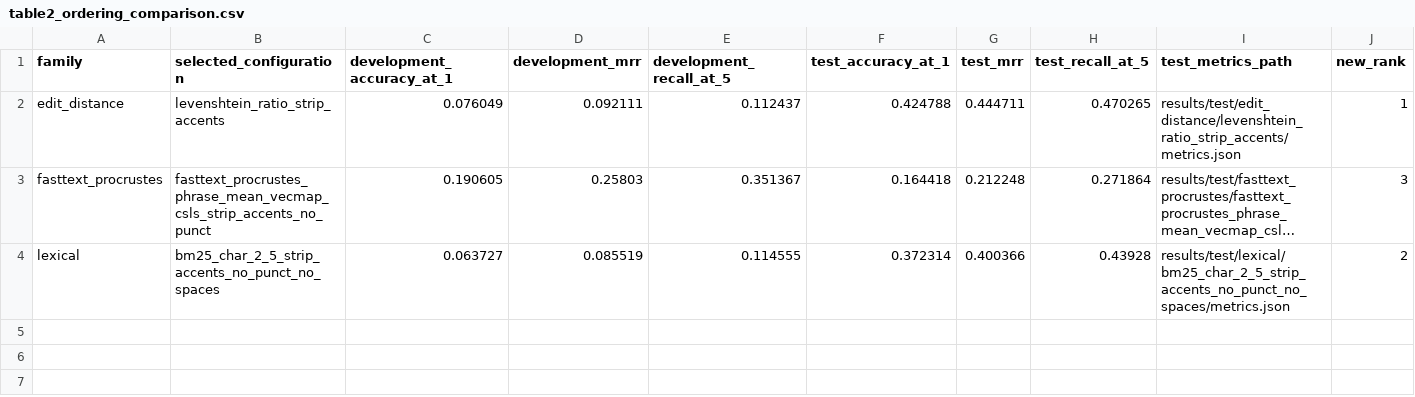
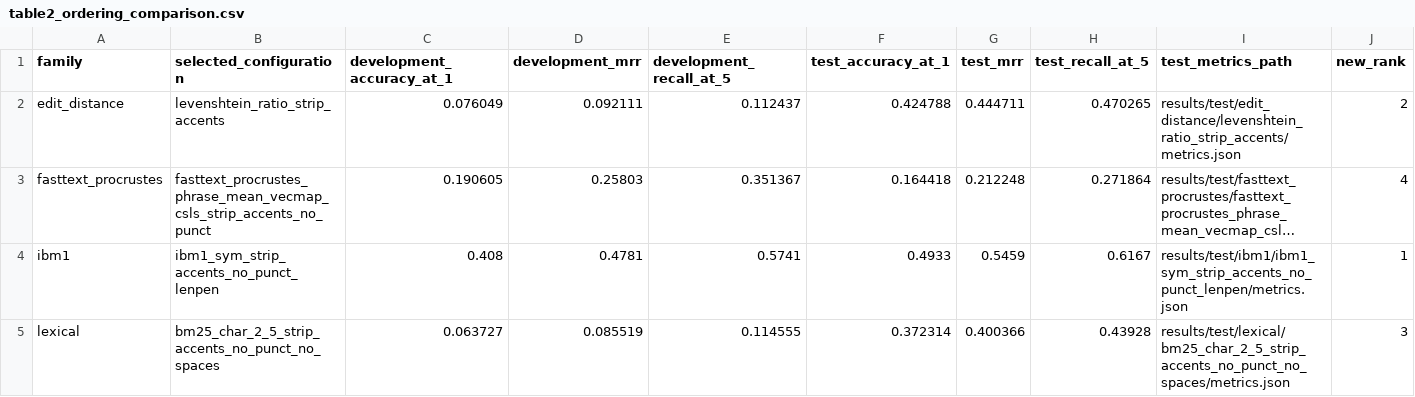
Before and after one commit to NgThTy/translation-vn-bahna, a CSV file: results/dev_selection/table2_ordering_comparison.csv, drawn as a sheet; only a part is shown; long unchanged cells end in …; addresses are those after the commit; rows hold the shown columns only; the diff names each change by its address in the sheet, - before the commit and + after, or states it on an @@ line.

```diff
--- a/results/dev_selection/table2_ordering_comparison.csv
+++ b/results/dev_selection/table2_ordering_comparison.csv
-J2 (new_rank): 1
+J2 (new_rank): 2
-J3 (new_rank): 3
+J3 (new_rank): 4
+row 4: ibm1 | ibm1_sym_strip_accents_no_punct_lenpen | 0.408 | 0.4781 | 0.5741 | 0.4933 | 0.5459 | 0.6167 | results/test/ibm1/ibm1_sym_strip_accents_no_punct_lenpen/metrics.json | 1
-J5 (new_rank): 2
+J5 (new_rank): 3
```
Also changed, not shown: results/dev_selection/all_dev_variants.csv, results/dev_selection/dev_selected_test_results.csv, 16 other files.
